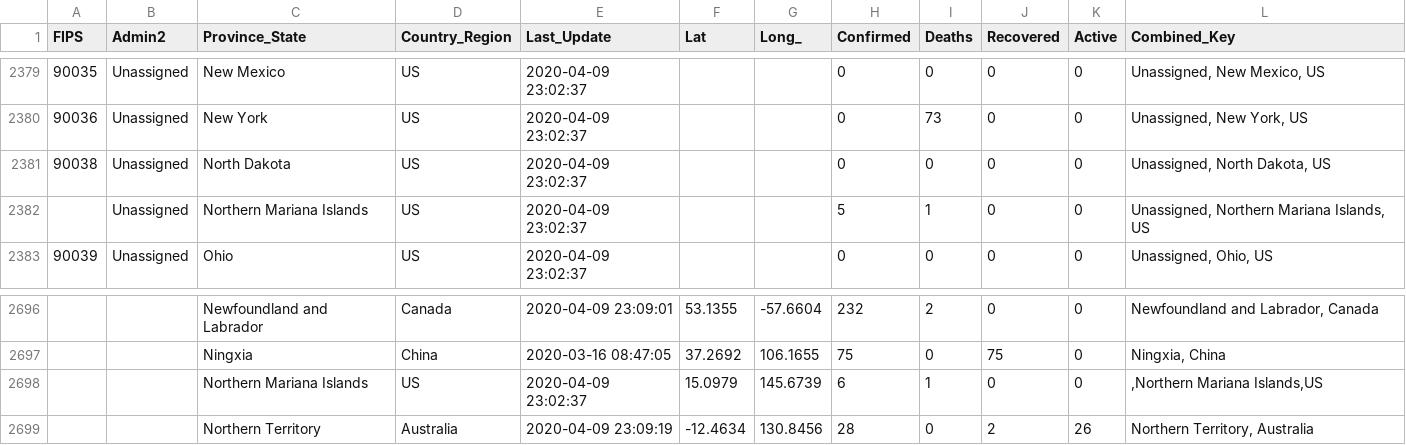
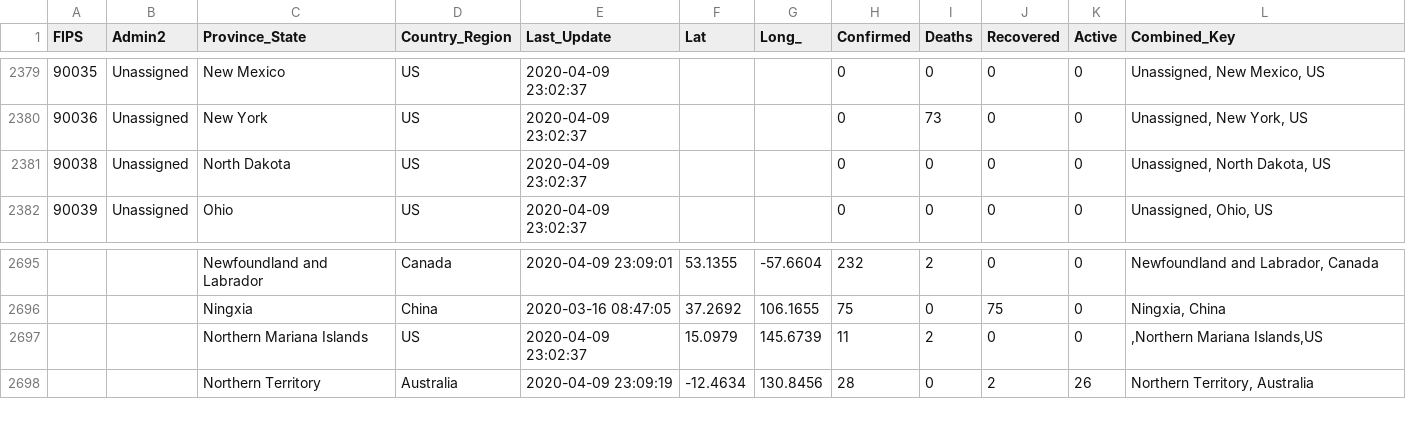
Before and after one commit to bschram/covid-data-public, a CSV file: data/cases-jhu/csse_covid_19_daily_reports/04-09-2020.csv, drawn as a sheet; only a part is shown, gaps mark what is left out.

```diff
--- a/data/cases-jhu/csse_covid_19_daily_reports/04-09-2020.csv
+++ b/data/cases-jhu/csse_covid_19_daily_reports/04-09-2020.csv
@@ -2381,3 +2381,2 @@ FIPS,Admin2,Province_State,Country_Region,Last_Update,Lat,Long_,Confirmed,Deaths
 90038,Unassigned,North Dakota,US,2020-04-09 23:02:37,,,0,0,0,0,"Unassigned, North Dakota, US"
-,Unassigned,Northern Mariana Islands,US,2020-04-09 23:02:37,,,5,1,0,0,"Unassigned, Northern Mariana Islands, US"
 90039,Unassigned,Ohio,US,2020-04-09 23:02:37,,,0,0,0,0,"Unassigned, Ohio, US"
@@ -2697,3 +2696,3 @@ FIPS,Admin2,Province_State,Country_Region,Last_Update,Lat,Long_,Confirmed,Deaths
 ,,Ningxia,China,2020-03-16 08:47:05,37.2692,106.1655,75,0,75,0,"Ningxia, China"
-,,Northern Mariana Islands,US,2020-04-09 23:02:37,15.0979,145.6739,6,1,0,0,",Northern Mariana Islands,US"
+,,Northern Mariana Islands,US,2020-04-09 23:02:37,15.0979,145.6739,11,2,0,0,",Northern Mariana Islands,US"
 ,,Northern Territory,Australia,2020-04-09 23:09:19,-12.4634,130.8456,28,0,2,26,"Northern Territory, Australia"
```
Also changed, not shown: data/cases-jhu/csse_covid_19_daily_reports/04-07-2020.csv, data/cases-jhu/csse_covid_19_daily_reports/04-08-2020.csv, 17 other files.
